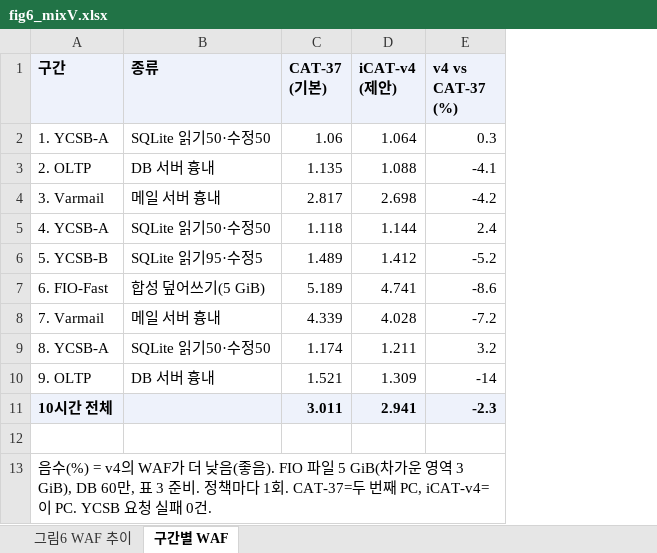
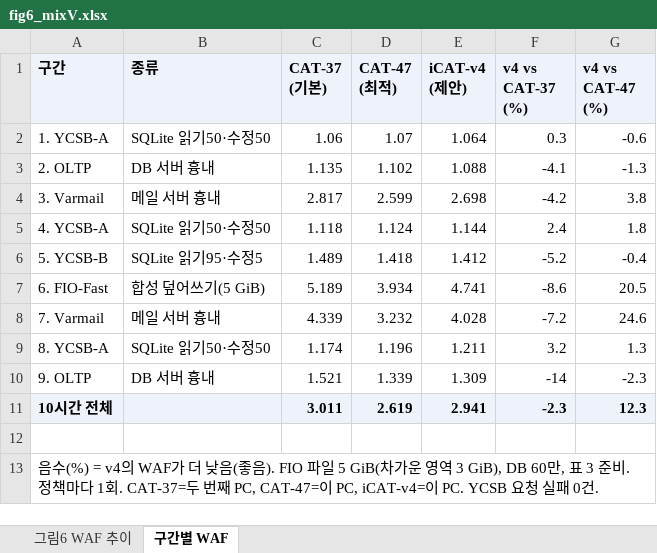
Before and after one commit to oyeong011/iCAT-experiments, an Excel workbook: figs/data/fig6_mixV.xlsx, sheet 구간별 WAF, drawn as a sheet; values as stored, in another font and other column widths than the file's, no borders; charts and pictures not drawn; the diff names each change by its address in the sheet, - before the commit and + after, or states it on an @@ line.

```diff
--- a/figs/data/fig6_mixV.xlsx (sheet 구간별 WAF)
+++ b/figs/data/fig6_mixV.xlsx (sheet 구간별 WAF)
+column D (CAT-47 (최적)), rows 2-11: 1.07 | 1.102 | 2.599 | 1.124 | 1.418 | 3.934 | 3.232 | 1.196 | 1.339 | 2.619
+column G (v4 vs CAT-47 (%)), rows 2-11: -0.6 | -1.3 | 3.8 | 1.8 | -0.4 | 20.5 | 24.6 | 1.3 | -2.3 | 12.3
-A13 (구간): …번째 PC, iCAT-v4=이 PC.…
+A13 (구간): …번째 PC, CAT-47=이 PC, iCAT-v4=이 PC.…
```
Also changed, not shown: sheet 그림6 WAF 추이, charts or pictures, figs/data/fig6_v6_mixT.xlsx, figs/data/fig7_mixU_v4.xlsx, 9 other files.
